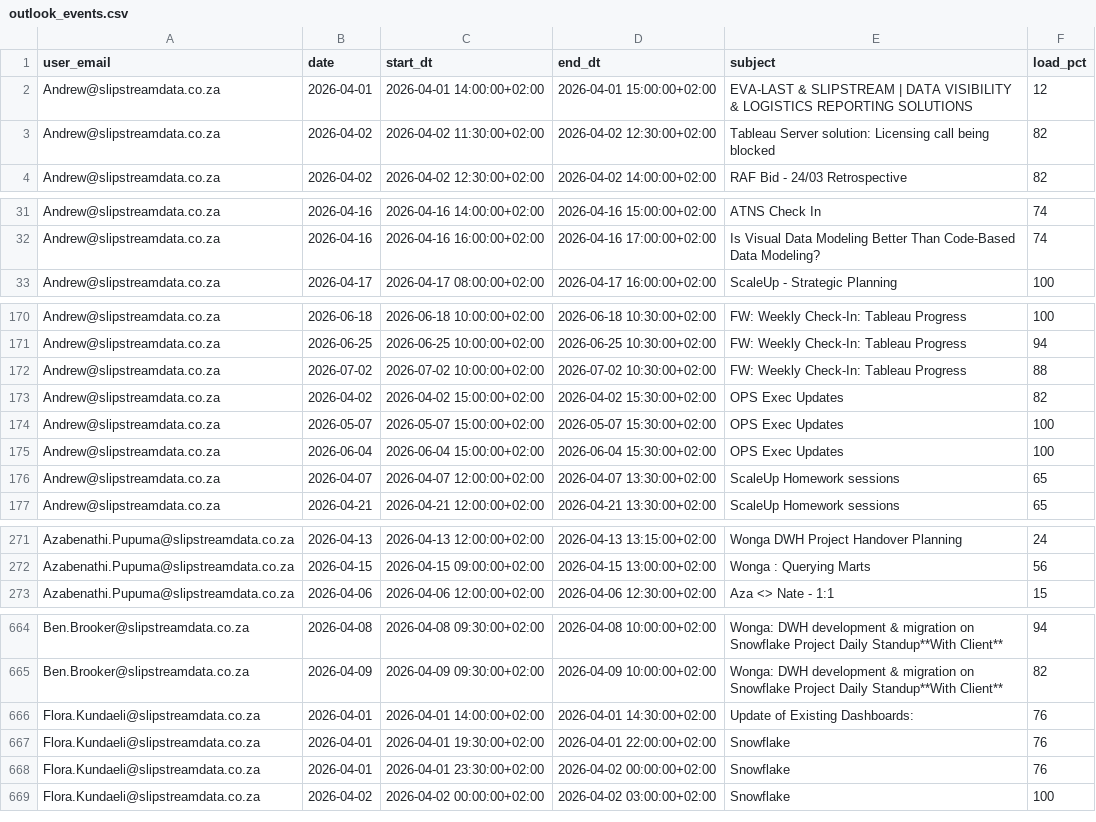
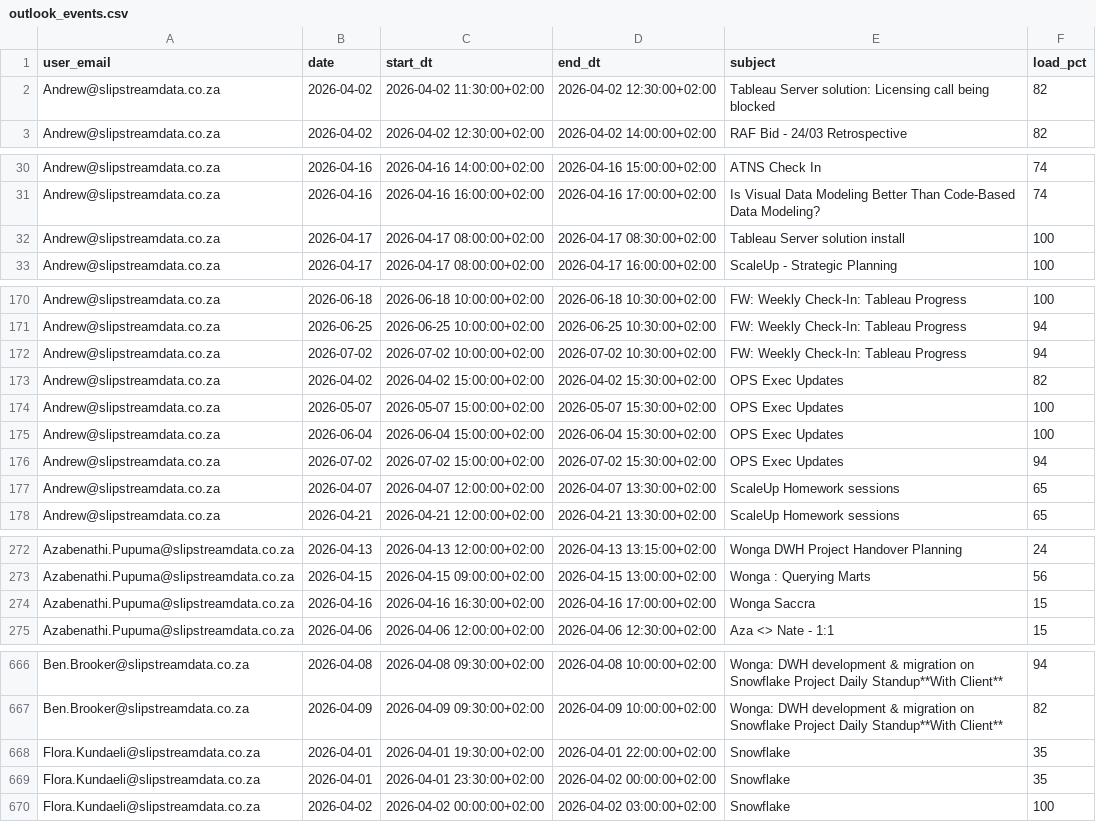
Before and after one commit to ThandoCalana/resource_scheduling, a CSV file: Schedule/outlook_events.csv, drawn as a sheet; only a part is shown, gaps mark what is left out; the diff covers the shown part only.

Commit message:
Added new Outlook data at 2026-04-16 15:02:29

```diff
--- a/Schedule/outlook_events.csv
+++ b/Schedule/outlook_events.csv
@@ -1,3 +1,2 @@
 user_email,date,start_dt,end_dt,subject,load_pct
-Andrew@slipstreamdata.co.za,2026-04-01,2026-04-01 14:00:00+02:00,2026-04-01 15:00:00+02:00,EVA-LAST & SLIPSTREAM | DATA VISIBILITY & LOGISTICS REPORTING SOLUTIONS,12
 Andrew@slipstreamdata.co.za,2026-04-02,2026-04-02 11:30:00+02:00,2026-04-02 12:30:00+02:00,Tableau Server solution: Licensing call being blocked ,82
@@ -32,2 +31,3 @@ Andrew@slipstreamdata.co.za,2026-04-16,2026-04-16 14:00:00+02:00,2026-04-16 15:0
 Andrew@slipstreamdata.co.za,2026-04-16,2026-04-16 16:00:00+02:00,2026-04-16 17:00:00+02:00,Is Visual Data Modeling Better Than Code-Based Data Modeling?,74
+Andrew@slipstreamdata.co.za,2026-04-17,2026-04-17 08:00:00+02:00,2026-04-17 08:30:00+02:00,Tableau Server solution install,100
 Andrew@slipstreamdata.co.za,2026-04-17,2026-04-17 08:00:00+02:00,2026-04-17 16:00:00+02:00,ScaleUp - Strategic Planning ,100
@@ -171,3 +171,3 @@ Andrew@slipstreamdata.co.za,2026-06-18,2026-06-18 10:00:00+02:00,2026-06-18 10:3
 Andrew@slipstreamdata.co.za,2026-06-25,2026-06-25 10:00:00+02:00,2026-06-25 10:30:00+02:00,FW: Weekly Check-In: Tableau Progress,94
-Andrew@slipstreamdata.co.za,2026-07-02,2026-07-02 10:00:00+02:00,2026-07-02 10:30:00+02:00,FW: Weekly Check-In: Tableau Progress,88
+Andrew@slipstreamdata.co.za,2026-07-02,2026-07-02 10:00:00+02:00,2026-07-02 10:30:00+02:00,FW: Weekly Check-In: Tableau Progress,94
 Andrew@slipstreamdata.co.za,2026-04-02,2026-04-02 15:00:00+02:00,2026-04-02 15:30:00+02:00,OPS Exec Updates,82
@@ -175,2 +175,3 @@ Andrew@slipstreamdata.co.za,2026-05-07,2026-05-07 15:00:00+02:00,2026-05-07 15:3
 Andrew@slipstreamdata.co.za,2026-06-04,2026-06-04 15:00:00+02:00,2026-06-04 15:30:00+02:00,OPS Exec Updates,100
+Andrew@slipstreamdata.co.za,2026-07-02,2026-07-02 15:00:00+02:00,2026-07-02 15:30:00+02:00,OPS Exec Updates,94
 Andrew@slipstreamdata.co.za,2026-04-07,2026-04-07 12:00:00+02:00,2026-04-07 13:30:00+02:00,ScaleUp Homework sessions ,65
@@ -272,2 +273,3 @@ Azabenathi.Pupuma@slipstreamdata.co.za,2026-04-13,2026-04-13 12:00:00+02:00,2026
 Azabenathi.Pupuma@slipstreamdata.co.za,2026-04-15,2026-04-15 09:00:00+02:00,2026-04-15 13:00:00+02:00,Wonga : Querying Marts,56
+Azabenathi.Pupuma@slipstreamdata.co.za,2026-04-16,2026-04-16 16:30:00+02:00,2026-04-16 17:00:00+02:00,Wonga Saccra,15
 Azabenathi.Pupuma@slipstreamdata.co.za,2026-04-06,2026-04-06 12:00:00+02:00,2026-04-06 12:30:00+02:00,Aza <> Nate - 1:1,15
@@ -665,5 +667,4 @@ Ben.Brooker@slipstreamdata.co.za,2026-04-08,2026-04-08 09:30:00+02:00,2026-04-08
 Ben.Brooker@slipstreamdata.co.za,2026-04-09,2026-04-09 09:30:00+02:00,2026-04-09 10:00:00+02:00,Wonga: DWH development & migration on Snowflake Project Daily Standup**With Client**,82
-Flora.Kundaeli@slipstreamdata.co.za,2026-04-01,2026-04-01 14:00:00+02:00,2026-04-01 14:30:00+02:00,Update of Existing Dashboards:  ,76
-Flora.Kundaeli@slipstreamdata.co.za,2026-04-01,2026-04-01 19:30:00+02:00,2026-04-01 22:00:00+02:00,Snowflake,76
-Flora.Kundaeli@slipstreamdata.co.za,2026-04-01,2026-04-01 23:30:00+02:00,2026-04-02 00:00:00+02:00,Snowflake,76
+Flora.Kundaeli@slipstreamdata.co.za,2026-04-01,2026-04-01 19:30:00+02:00,2026-04-01 22:00:00+02:00,Snowflake,35
+Flora.Kundaeli@slipstreamdata.co.za,2026-04-01,2026-04-01 23:30:00+02:00,2026-04-02 00:00:00+02:00,Snowflake,35
 Flora.Kundaeli@slipstreamdata.co.za,2026-04-02,2026-04-02 00:00:00+02:00,2026-04-02 03:00:00+02:00,Snowflake,100
```
Also changed, not shown: 11 added rows, 5 removed rows and 52 edited cells elsewhere in this file.
